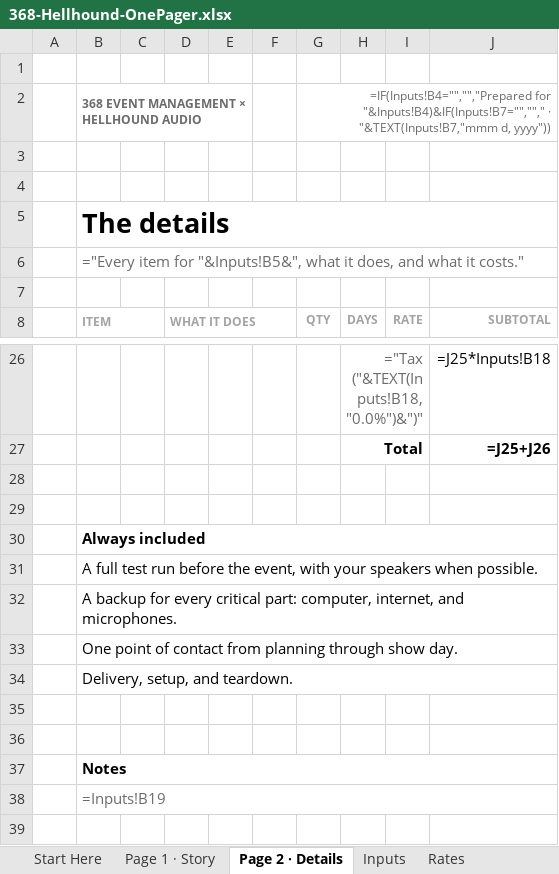
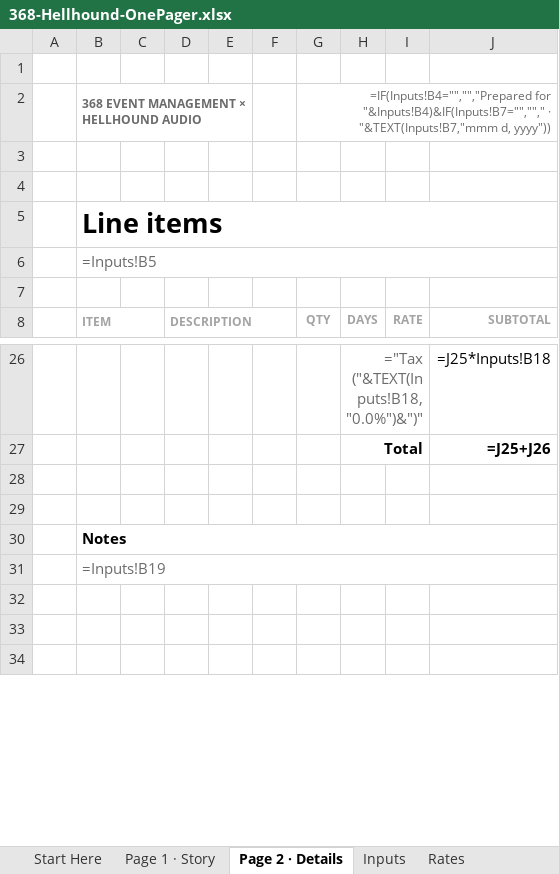
Before and after one commit to juandangooo/ok, an Excel workbook: one-pager/368-Hellhound-OnePager.xlsx, sheet Page 2 · Details, drawn as a sheet; only a part is shown, gaps mark what is left out; the shorter side is filled out with more unchanged rows; values as stored, in another font and other column widths than the file's, no borders; formulas without a stored value are shown as written; charts and pictures not drawn; removed rows and columns are numbered as before the commit, all else as after; the diff names each change by its address in the sheet, - before the commit and + after, or states it on an @@ line.

```diff
--- a/one-pager/368-Hellhound-OnePager.xlsx (sheet Page 2 · Details)
+++ b/one-pager/368-Hellhound-OnePager.xlsx (sheet Page 2 · Details)
-B5 (ITEM): The details
+B5 (ITEM): Line items
-B6 (ITEM): ="Every item for "&Inputs!B5&", what it does, and what it costs."
+B6 (ITEM): =Inputs!B5
-D8: WHAT IT DOES
+D8: DESCRIPTION
-row 30:  | Always included
-row 31:  | A full test run before the event, with your speakers when possible.
-row 32:  | A backup for every critical part: computer, internet, and microphones.
-row 33:  | One point of contact from planning through show day.
-row 34:  | Delivery, setup, and teardown.
-row 35: (empty)
-row 36: (empty)
+row 32: (empty)
```
Also changed, not shown: sheet Page 1 · Story, sheet Rates, sheet Start Here, charts or pictures, 2 other files.
